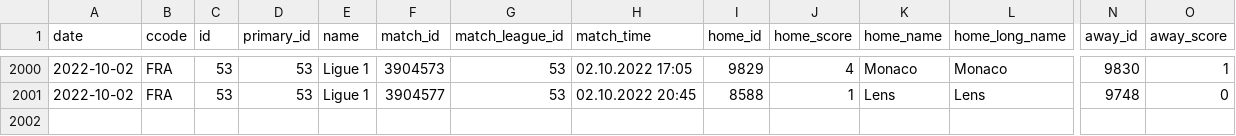
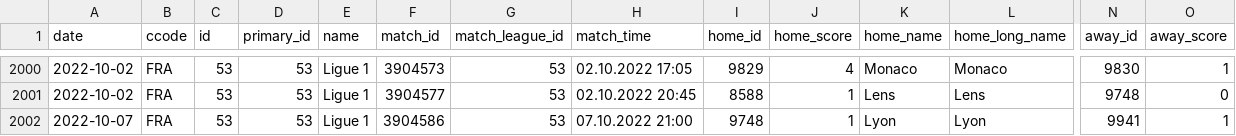
Before and after one commit to JaseZiv/worldfootballR_data, a CSV file: data/fotmob_matches_by_date/53_matches_by_date.csv, drawn as a sheet; only a part is shown, gaps mark what is left out; rows hold the shown columns only; the diff names each change by its address in the sheet, - before the commit and + after, or states it on an @@ line.

```diff
--- a/data/fotmob_matches_by_date/53_matches_by_date.csv
+++ b/data/fotmob_matches_by_date/53_matches_by_date.csv
+row 2002: 2022-10-07 | FRA | 53 | 53 | Ligue 1 | 3904586 | 53 | 07.10.2022 21:00 | 9748 | 1 | Lyon | Lyon | 9941 | 1
```
Also changed, not shown: data/fotmob_matches_by_date/54_matches_by_date.csv, data/fotmob_matches_by_date/87_matches_by_date.csv, 11 other files.
